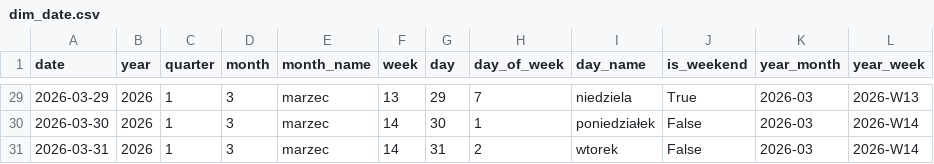
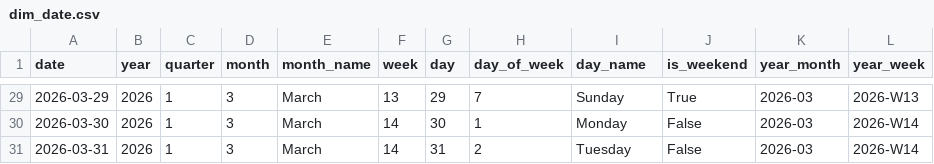
Before and after one commit to KtianG/excel-sales-data-pipeline, a CSV file: data/output/csv/dim_date.csv, drawn as a sheet; only a part is shown, gaps mark what is left out; the diff covers the shown part only.

```diff
--- a/data/output/csv/dim_date.csv
+++ b/data/output/csv/dim_date.csv
@@ -29,3 +29,3 @@
-2026-03-29,2026,1,3,marzec,13,29,7,niedziela,True,2026-03,2026-W13
-2026-03-30,2026,1,3,marzec,14,30,1,poniedziałek,False,2026-03,2026-W14
-2026-03-31,2026,1,3,marzec,14,31,2,wtorek,False,2026-03,2026-W14
+2026-03-29,2026,1,3,March,13,29,7,Sunday,True,2026-03,2026-W13
+2026-03-30,2026,1,3,March,14,30,1,Monday,False,2026-03,2026-W14
+2026-03-31,2026,1,3,March,14,31,2,Tuesday,False,2026-03,2026-W14
```
Also changed, not shown: 54 edited cells elsewhere in this file, data/output/csv/dim_spot.csv, data/output/raw_extract.csv, 7 other files.
